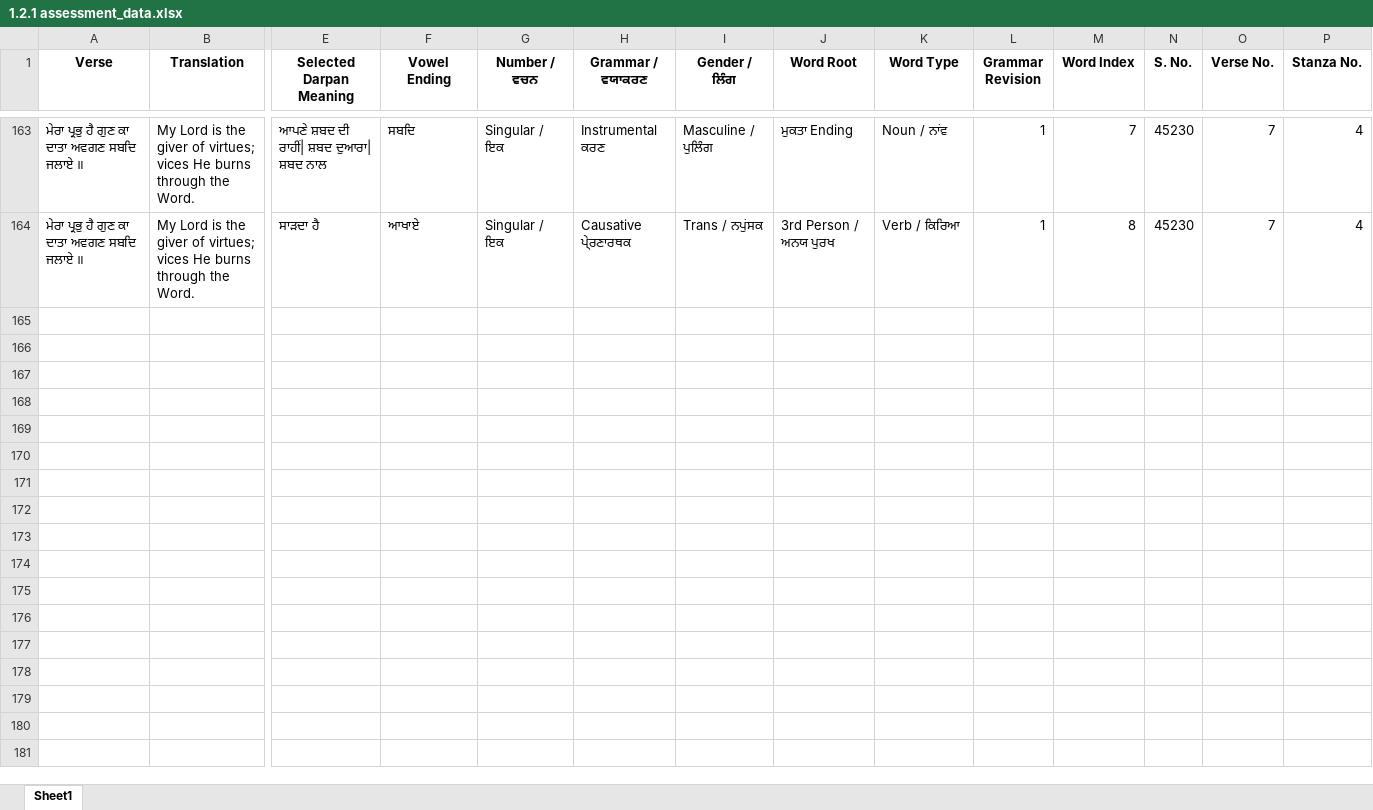
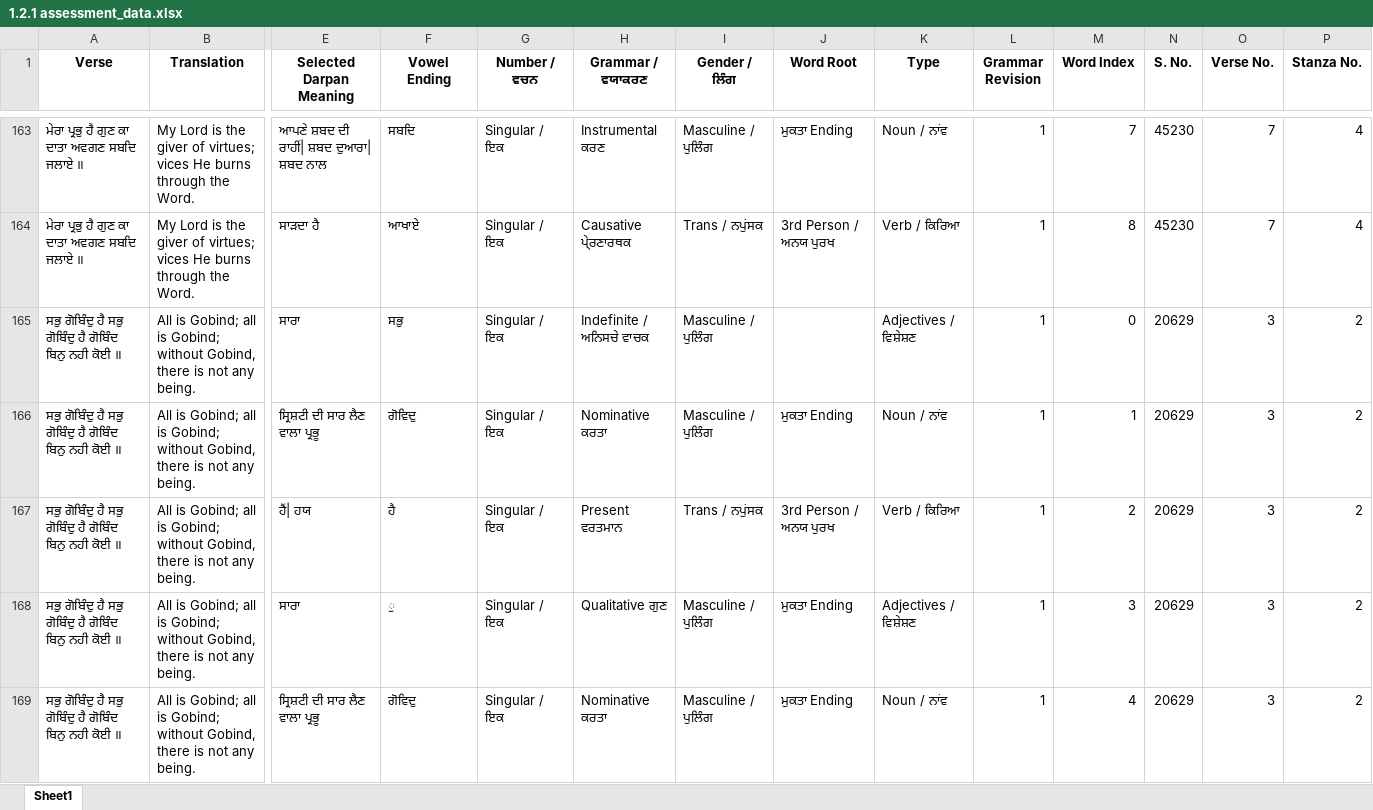
Before and after one commit to vije1711/Birha, an Excel workbook: 1.2.1 assessment_data.xlsx, sheet Sheet1, drawn as a sheet; only a part is shown, gaps mark what is left out; values as stored, in another font and other column widths than the file's, no borders; rows hold the shown columns only; the diff covers the shown part only; the diff names each change by its address in the sheet, - before the commit and + after, or states it on an @@ line.

Commit message:
update

```diff
--- a/1.2.1 assessment_data.xlsx (sheet Sheet1)
+++ b/1.2.1 assessment_data.xlsx (sheet Sheet1)
-K1: Word Type
+K1: Type
+row 165: ਸਭੁ ਗੋਬਿੰਦੁ ਹੈ ਸਭੁ ਗੋਬਿੰਦੁ ਹੈ ਗੋਬਿੰਦ ਬਿਨੁ ਨਹੀ ਕੋਈ ॥ | All is Gobind; all is Gobind; without Gobind, there is not any being. | ਸਾਰਾ | ਸਭੁ | Singular / ਇਕ | Indefinite / ਅਨਿਸਚੇ ਵਾਚਕ | Masculine / ਪੁਲਿੰਗ |  | Adjectives / ਵਿਸ਼ੇਸ਼ਣ | 1 | 0 | 20629 | 3 | 2
+row 166: ਸਭੁ ਗੋਬਿੰਦੁ ਹੈ ਸਭੁ ਗੋਬਿੰਦੁ ਹੈ ਗੋਬਿੰਦ ਬਿਨੁ ਨਹੀ ਕੋਈ ॥ | All is Gobind; all is Gobind; without Gobind, there is not any being. | ਸ੍ਰਿਸ਼ਟੀ ਦੀ ਸਾਰ ਲੈਣ ਵਾਲਾ ਪ੍ਰਭੂ | ਗੋਵਿਦੁ | Singular / ਇਕ | Nominative ਕਰਤਾ | Masculine / ਪੁਲਿੰਗ | ਮੁਕਤਾ Ending | Noun / ਨਾਂਵ | 1 | 1 | 20629 | 3 | 2
+row 167: ਸਭੁ ਗੋਬਿੰਦੁ ਹੈ ਸਭੁ ਗੋਬਿੰਦੁ ਹੈ ਗੋਬਿੰਦ ਬਿਨੁ ਨਹੀ ਕੋਈ ॥ | All is Gobind; all is Gobind; without Gobind, there is not any being. | ਹੈਂ| ਹਯ | ਹੈ | Singular / ਇਕ | Present ਵਰਤਮਾਨ | Trans / ਨਪੁਂਸਕ | 3rd Person / ਅਨਯ ਪੁਰਖ | Verb / ਕਿਰਿਆ | 1 | 2 | 20629 | 3 | 2
+row 168: ਸਭੁ ਗੋਬਿੰਦੁ ਹੈ ਸਭੁ ਗੋਬਿੰਦੁ ਹੈ ਗੋਬਿੰਦ ਬਿਨੁ ਨਹੀ ਕੋਈ ॥ | All is Gobind; all is Gobind; without Gobind, there is not any being. | ਸਾਰਾ | ੁ | Singular / ਇਕ | Qualitative ਗੁਣ | Masculine / ਪੁਲਿੰਗ | ਮੁਕਤਾ Ending | Adjectives / ਵਿਸ਼ੇਸ਼ਣ | 1 | 3 | 20629 | 3 | 2
+row 169: ਸਭੁ ਗੋਬਿੰਦੁ ਹੈ ਸਭੁ ਗੋਬਿੰਦੁ ਹੈ ਗੋਬਿੰਦ ਬਿਨੁ ਨਹੀ ਕੋਈ ॥ | All is Gobind; all is Gobind; without Gobind, there is not any being. | ਸ੍ਰਿਸ਼ਟੀ ਦੀ ਸਾਰ ਲੈਣ ਵਾਲਾ ਪ੍ਰਭੂ | ਗੋਵਿਦੁ | Singular / ਇਕ | Nominative ਕਰਤਾ | Masculine / ਪੁਲਿੰਗ | ਮੁਕਤਾ Ending | Noun / ਨਾਂਵ | 1 | 4 | 20629 | 3 | 2
```
Also changed, not shown: 5 added rows elsewhere in this sheet.
